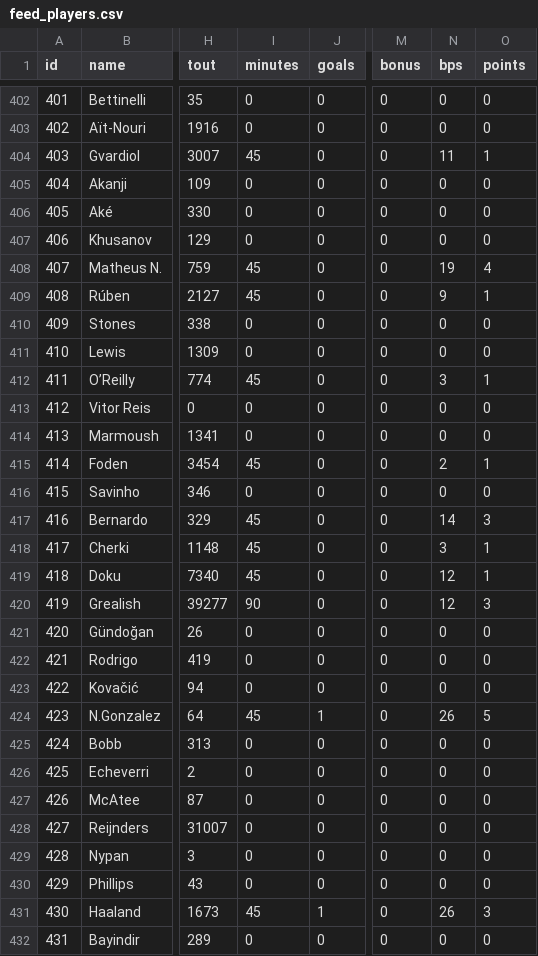
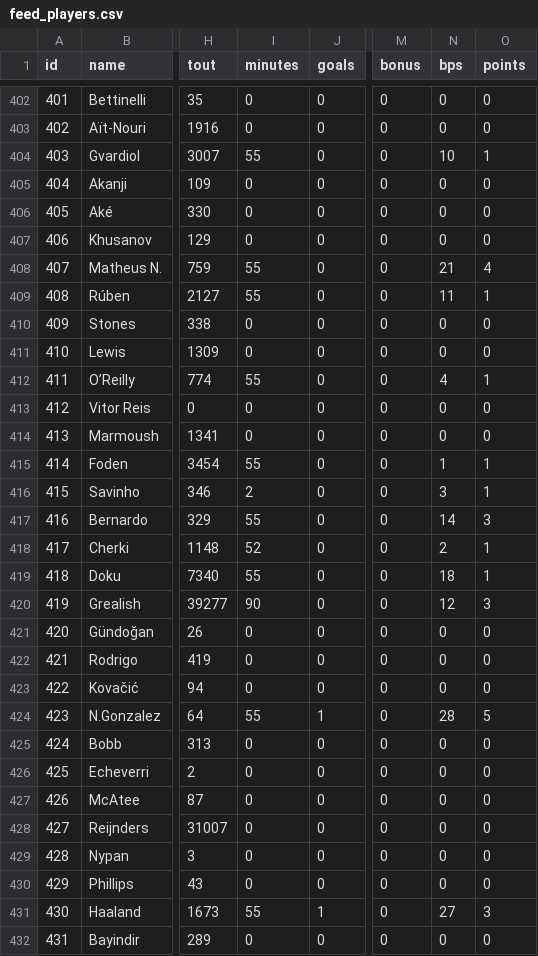
Before and after one commit to PharmaSajH/bears-live, a CSV file: public/feed_players.csv, drawn as a sheet; only a part is shown, gaps mark what is left out; the diff covers the shown part only; the diff names each change by its address in the sheet, - before the commit and + after, or states it on an @@ line.

```diff
--- a/public/feed_players.csv
+++ b/public/feed_players.csv
-I404 (minutes): 45
+I404 (minutes): 55
-N404 (bps): 11
+N404 (bps): 10
-I408:I409 (minutes): 45
+I408:I409 (minutes): 55
-N408 (bps): 19
+N408 (bps): 21
-N409 (bps): 9
+N409 (bps): 11
-I412 (minutes): 45
+I412 (minutes): 55
-N412 (bps): 3
+N412 (bps): 4
-I415 (minutes): 45
+I415 (minutes): 55
-N415 (bps): 2
+N415 (bps): 1
-I416 (minutes): 0
+I416 (minutes): 2
-N416 (bps): 0
+N416 (bps): 3
-O416 (points): 0
+O416 (points): 1
-I417 (minutes): 45
+I417 (minutes): 55
-I418 (minutes): 45
+I418 (minutes): 52
-N418 (bps): 3
+N418 (bps): 2
-I419 (minutes): 45
+I419 (minutes): 55
-N419 (bps): 12
+N419 (bps): 18
-I424 (minutes): 45
+I424 (minutes): 55
-N424 (bps): 26
+N424 (bps): 28
-I431 (minutes): 45
+I431 (minutes): 55
-N431 (bps): 26
+N431 (bps): 27
```
Also changed, not shown: 23 edited cells elsewhere in this file, 4 other files.
